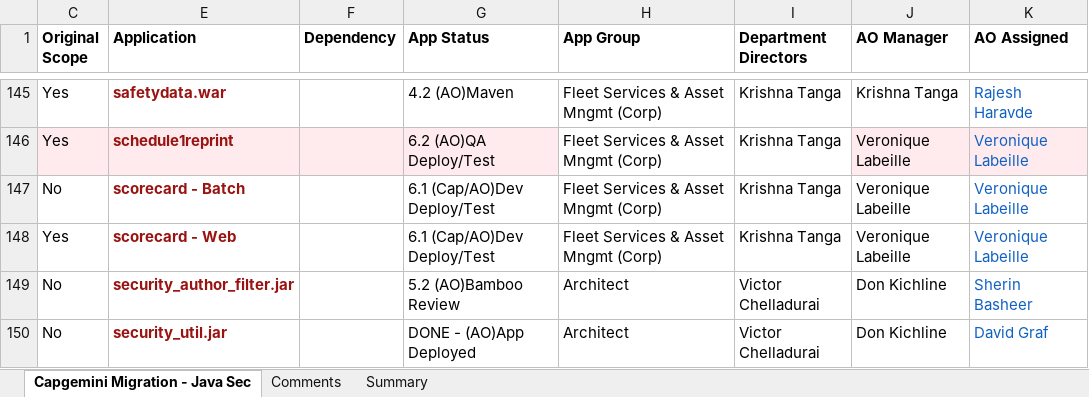
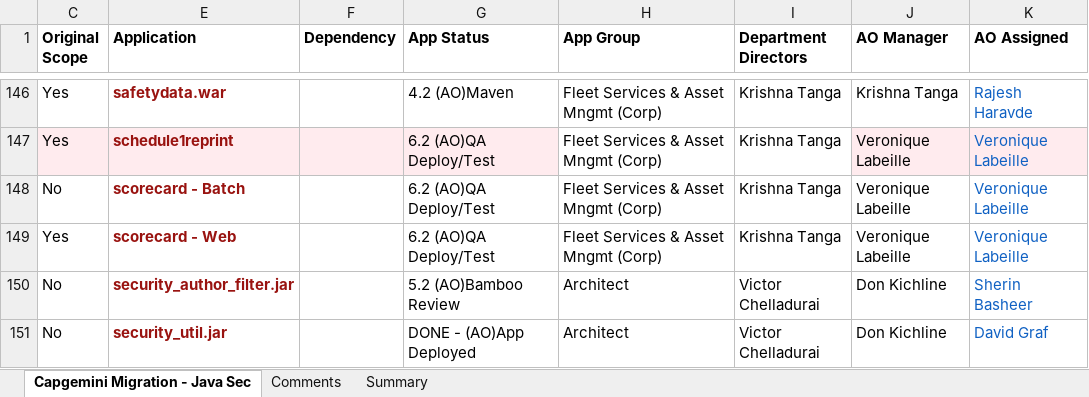
Before and after one commit to ri-bhatta/ExcelExtractor, an Excel workbook: file2.xlsx, sheet Capgemini Migration - Java Sec, drawn as a sheet; only a part is shown, gaps mark what is left out; values as stored, in another font and other column widths than the file's, no borders; addresses are those after the commit; the diff covers the shown part only; the diff names each change by its address in the sheet, - before the commit and + after, or states it on an @@ line.

```diff
--- a/file2.xlsx (sheet Capgemini Migration - Java Sec)
+++ b/file2.xlsx (sheet Capgemini Migration - Java Sec)
-G148:G149 (App Status): 6.1 (Cap/AO)Dev Deploy/Test
+G148:G149 (App Status): 6.2 (AO)QA Deploy/Test
```
Also changed, not shown: 1 added row and 95 edited cells elsewhere in this sheet, sheet Comments, sheet Summary.
